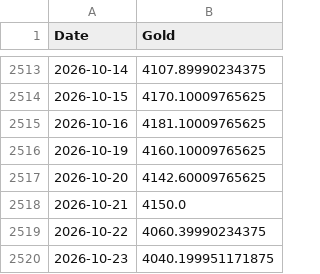
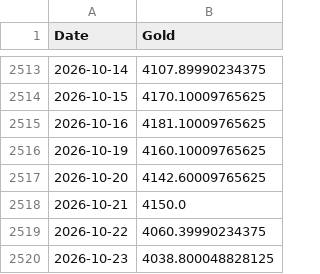
Before and after one commit to velourofficialdev/macro-data, a CSV file: data/GOLD.csv, drawn as a sheet; only a part is shown, gaps mark what is left out.

```diff
--- a/data/GOLD.csv
+++ b/data/GOLD.csv
@@ -2519,2 +2519,2 @@ Date,Gold
 2026-10-22,4060.39990234375
-2026-10-23,4040.199951171875
+2026-10-23,4038.800048828125
```
Also changed, not shown: data/YC_CH.csv, data/YC_FR.csv, 11 other files.
